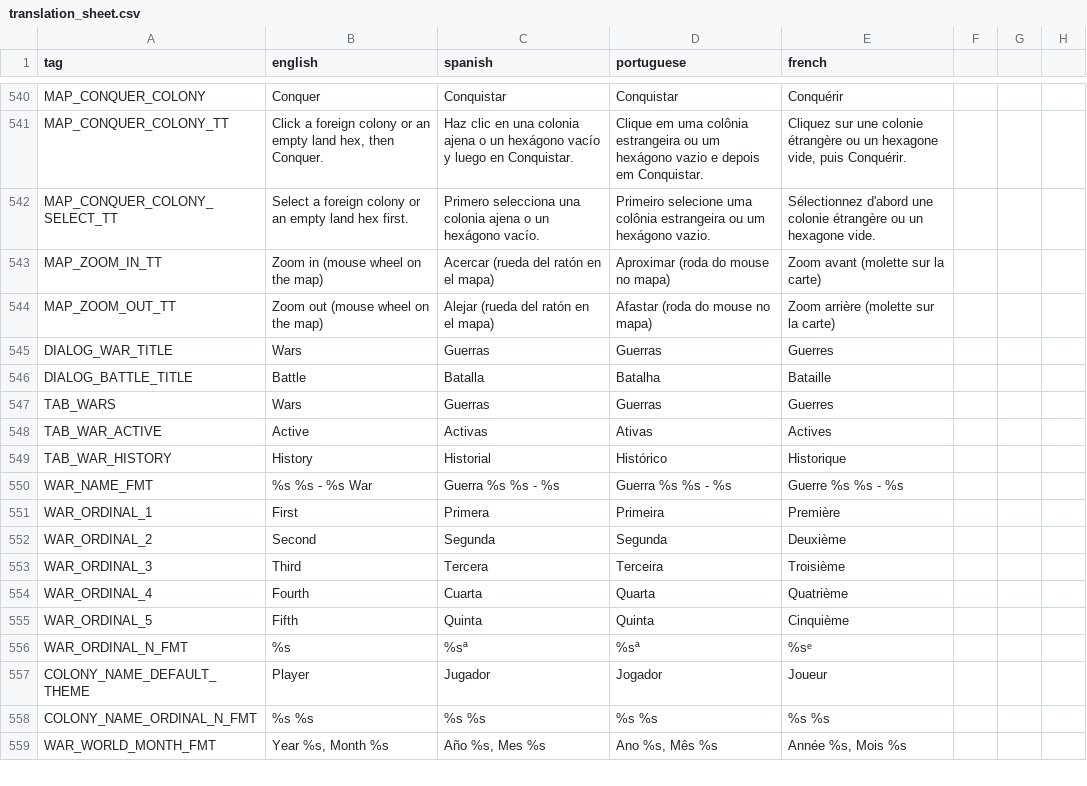
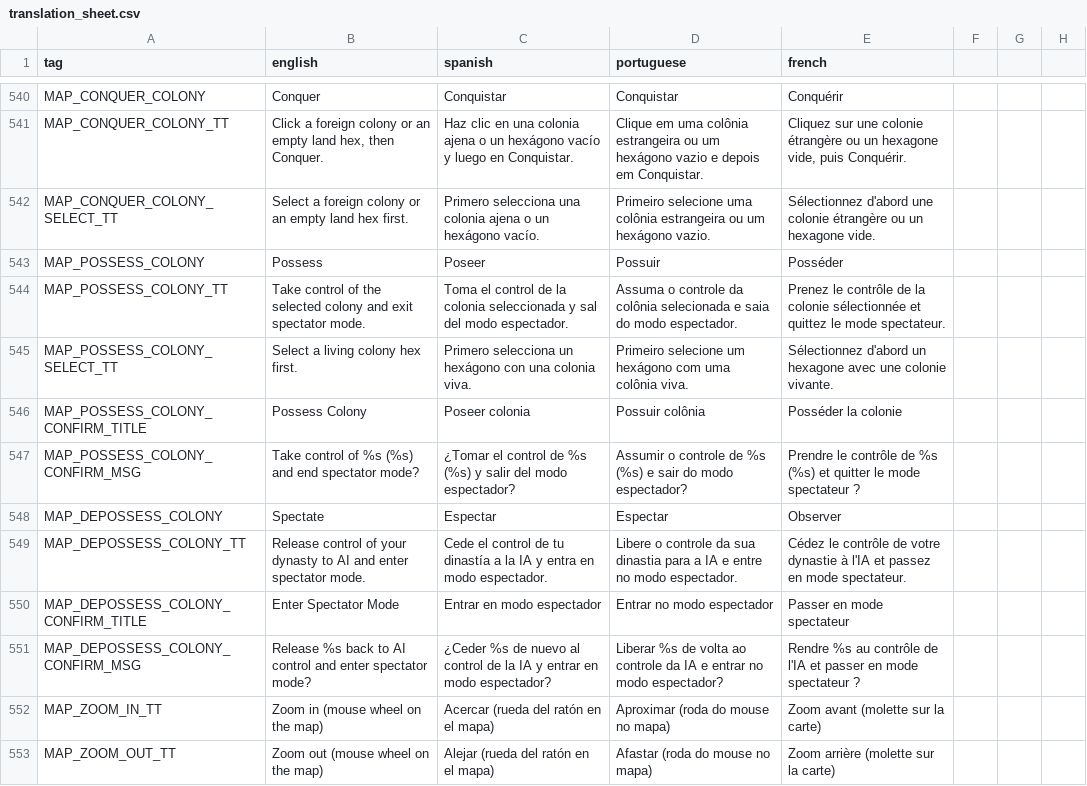
Before and after one commit to Grimidk/FormicEmpire, a CSV file: src/main/resources/texts/translation_sheet.csv, drawn as a sheet; only a part is shown, gaps mark what is left out; the shorter side is filled out with more unchanged rows.

Commit message:
possession and depossesion

```diff
--- a/src/main/resources/texts/translation_sheet.csv
+++ b/src/main/resources/texts/translation_sheet.csv
@@ -546,2 +546,11 @@ MAP_CONQUER_COLONY_TT,"Click a foreign colony or an empty land hex, then Conquer
 MAP_CONQUER_COLONY_SELECT_TT,Select a foreign colony or an empty land hex first.,Primero selecciona una colonia ajena o un hexágono vacío.,Primeiro selecione uma colônia estrangeira ou um hexágono vazio.,Sélectionnez d'abord une colonie étrangère ou un hexagone vide.,,,
+MAP_POSSESS_COLONY,Possess,Poseer,Possuir,Posséder,,,
+MAP_POSSESS_COLONY_TT,Take control of the selected colony and exit spectator mode.,Toma el control de la colonia seleccionada y sal del modo espectador.,Assuma o controle da colônia selecionada e saia do modo espectador.,Prenez le contrôle de la colonie sélectionnée et quittez le mode spectateur.,,,
+MAP_POSSESS_COLONY_SELECT_TT,Select a living colony hex first.,Primero selecciona un hexágono con una colonia viva.,Primeiro selecione um hexágono com uma colônia viva.,Sélectionnez d'abord un hexagone avec une colonie vivante.,,,
+MAP_POSSESS_COLONY_CONFIRM_TITLE,Possess Colony,Poseer colonia,Possuir colônia,Posséder la colonie,,,
+MAP_POSSESS_COLONY_CONFIRM_MSG,Take control of %s (%s) and end spectator mode?,¿Tomar el control de %s (%s) y salir del modo espectador?,Assumir o controle de %s (%s) e sair do modo espectador?,Prendre le contrôle de %s (%s) et quitter le mode spectateur ?,,,
+MAP_DEPOSSESS_COLONY,Spectate,Espectar,Espectar,Observer,,,
+MAP_DEPOSSESS_COLONY_TT,Release control of your dynasty to AI and enter spectator mode.,Cede el control de tu dinastía a la IA y entra en modo espectador.,Libere o controle da sua dinastia para a IA e entre no modo espectador.,Cédez le contrôle de votre dynastie à l'IA et passez en mode spectateur.,,,
+MAP_DEPOSSESS_COLONY_CONFIRM_TITLE,Enter Spectator Mode,Entrar en modo espectador,Entrar no modo espectador,Passer en mode spectateur,,,
+MAP_DEPOSSESS_COLONY_CONFIRM_MSG,Release %s back to AI control and enter spectator mode?,¿Ceder %s de nuevo al control de la IA y entrar en modo espectador?,Liberar %s de volta ao controle da IA e entrar no modo espectador?,Rendre %s au contrôle de l'IA et passer en mode spectateur ?,,,
 MAP_ZOOM_IN_TT,Zoom in (mouse wheel on the map),Acercar (rueda del ratón en el mapa),Aproximar (roda do mouse no mapa),Zoom avant (molette sur la carte),,,
```
Also changed, not shown: 7 other files.
